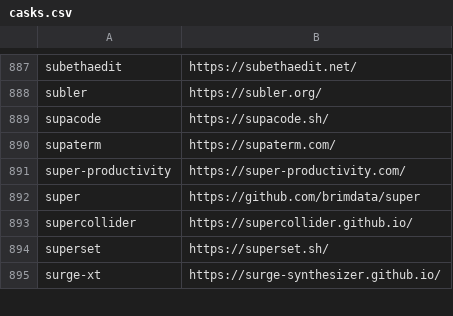
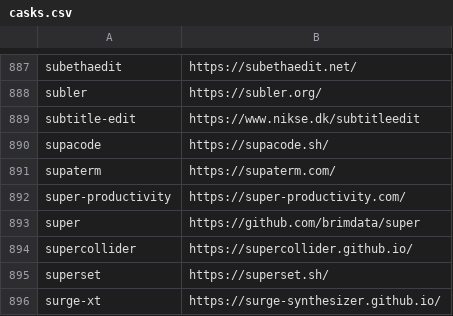
Before and after one commit to tinhkyaw/tinhkyaw, a CSV file: lists/casks.csv, drawn as a sheet; only a part is shown, gaps mark what is left out; the diff names each change by its address in the sheet, - before the commit and + after, or states it on an @@ line.

```diff
--- a/lists/casks.csv
+++ b/lists/casks.csv
+row 889: subtitle-edit | https://www.nikse.dk/subtitleedit
```
Also changed, not shown: 1 other file.
